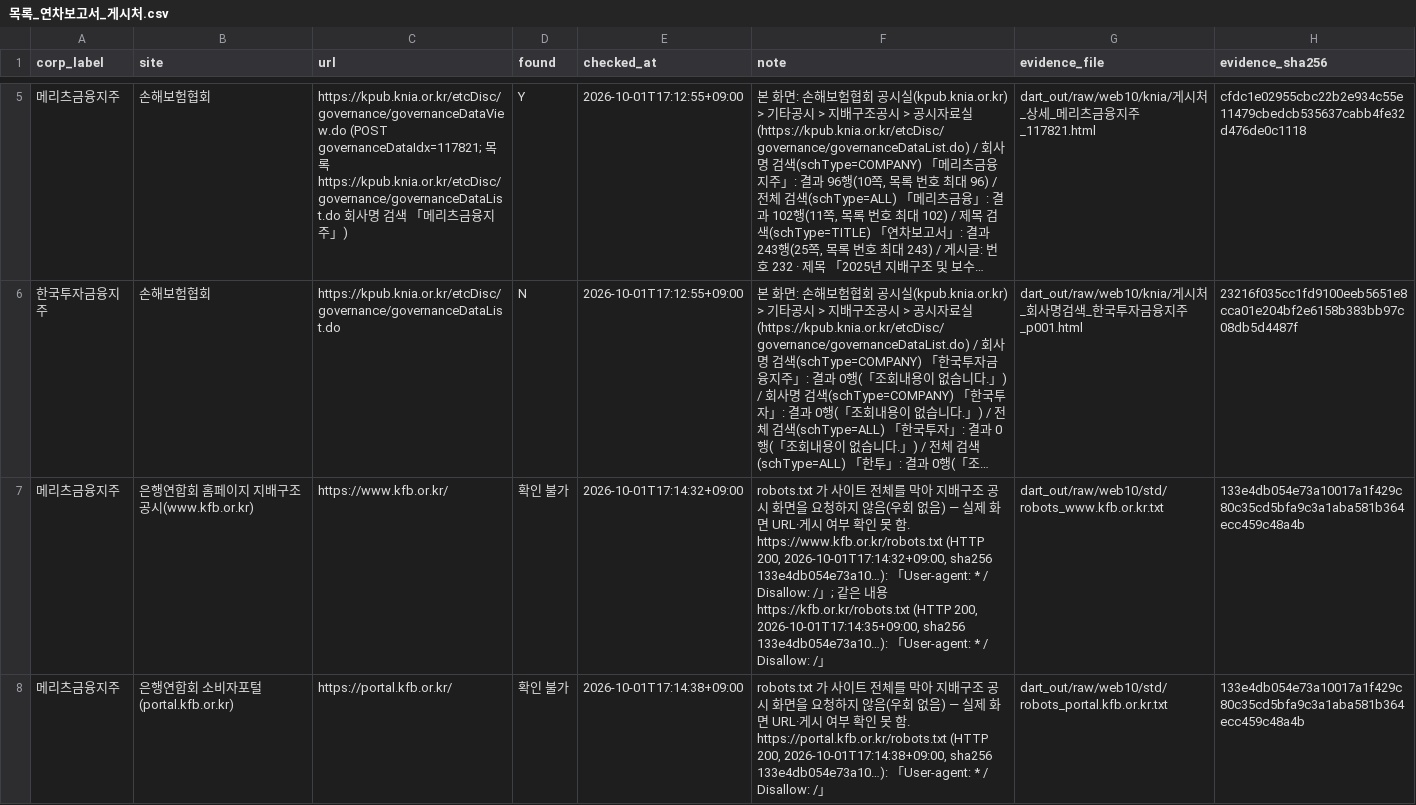
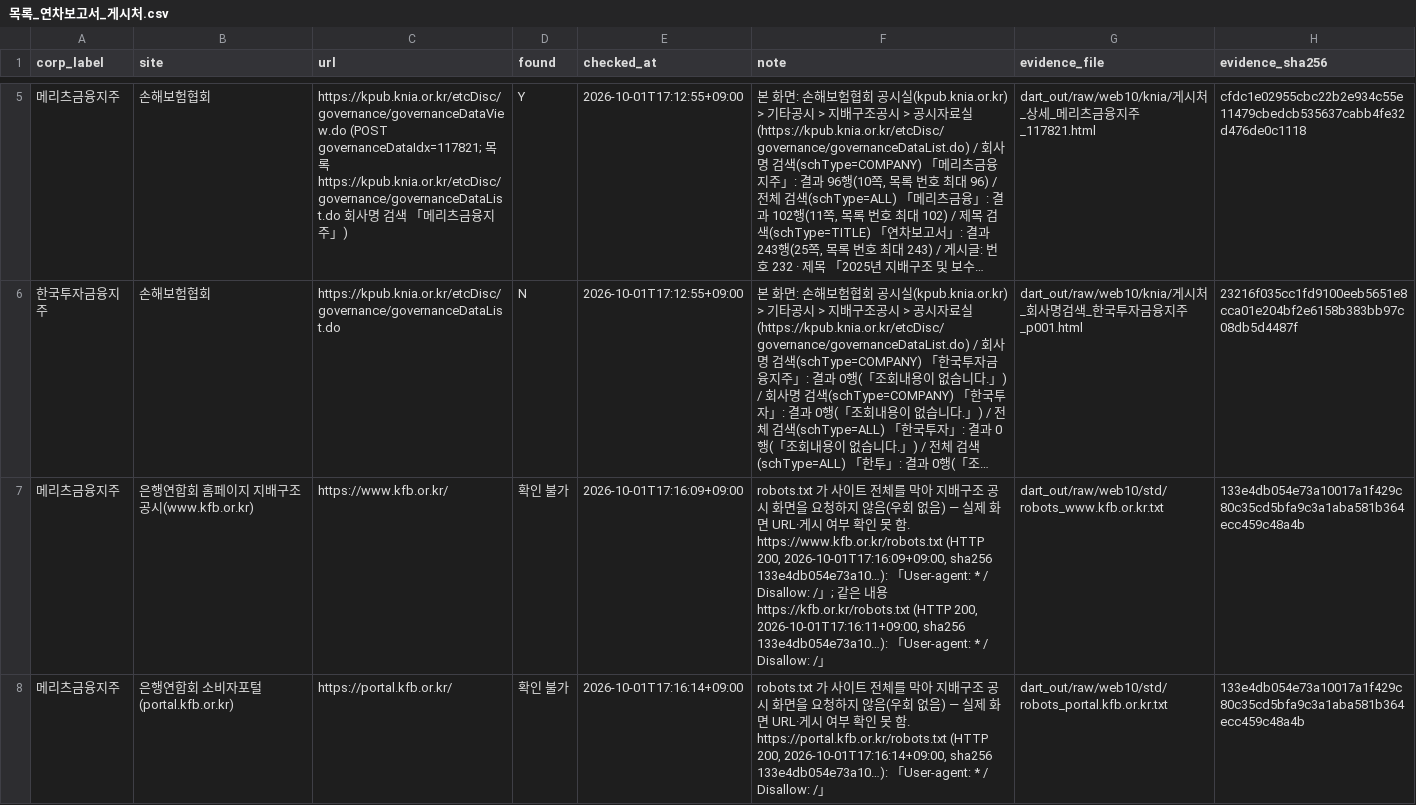
Before and after one commit to lastprice-tech/lastprice, a CSV file: handoff/원문_10차/목록_연차보고서_게시처.csv, drawn as a sheet; only a part is shown, gaps mark what is left out; long unchanged cells end in …; the diff covers the shown part only; the diff names each change by its address in the sheet, - before the commit and + after, or states it on an @@ line.

```diff
--- a/handoff/원문_10차/목록_연차보고서_게시처.csv
+++ b/handoff/원문_10차/목록_연차보고서_게시처.csv
-E7 (checked_at): 2026-10-01T17:14:32+09:00
+E7 (checked_at): 2026-10-01T17:16:09+09:00
-F7 (note): …(HTTP 200, 2026-10-01T17:14:32+09:00, sha256 133e4db054e73a10…): 「User-agent: * / Disallow: /」; 같은 내용 https://kfb.or.kr/robots.txt (HTTP 200, 2026-10-01T17:14:35+09:00, sha256 133e4db054e73a10…):…
+F7 (note): …(HTTP 200, 2026-10-01T17:16:09+09:00, sha256 133e4db054e73a10…): 「User-agent: * / Disallow: /」; 같은 내용 https://kfb.or.kr/robots.txt (HTTP 200, 2026-10-01T17:16:11+09:00, sha256 133e4db054e73a10…):…
-E8 (checked_at): 2026-10-01T17:14:38+09:00
+E8 (checked_at): 2026-10-01T17:16:14+09:00
-F8 (note): …(HTTP 200, 2026-10-01T17:14:38+09:00, sha256 133e4db054e73a10…):…
+F8 (note): …(HTTP 200, 2026-10-01T17:16:14+09:00, sha256 133e4db054e73a10…):…
```
Also changed, not shown: 14 edited cells elsewhere in this file, handoff/원문_10차/제3자가이드라인_대조.csv, 6 other files.
